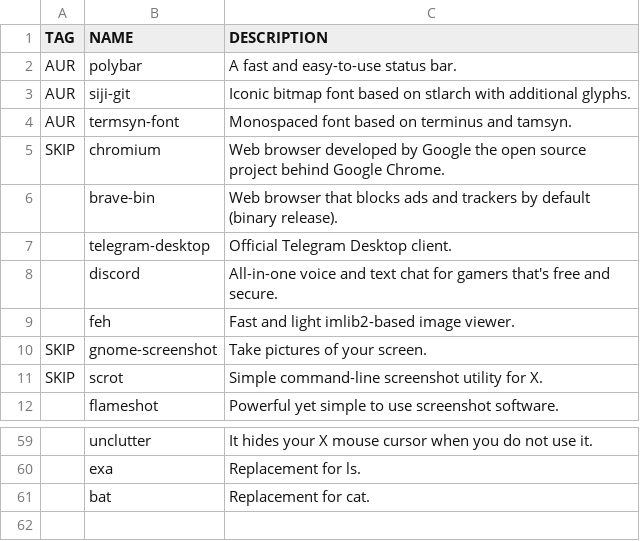
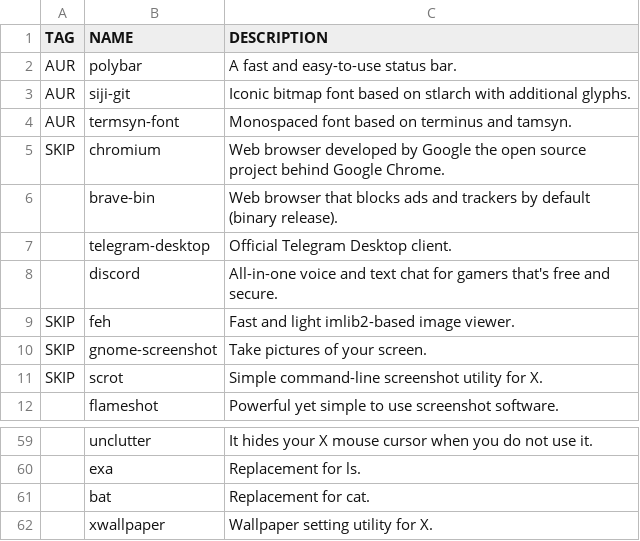
Before and after one commit to WIttyJudge/dotfiles, a CSV file: packages.csv, drawn as a sheet; only a part is shown, gaps mark what is left out; the diff names each change by its address in the sheet, - before the commit and + after, or states it on an @@ line.

```diff
--- a/packages.csv
+++ b/packages.csv
-A9 (TAG): (empty)
+A9 (TAG): SKIP
+row 62:  | xwallpaper | Wallpaper setting utility for X.
```
Also changed, not shown: 10 other files.
